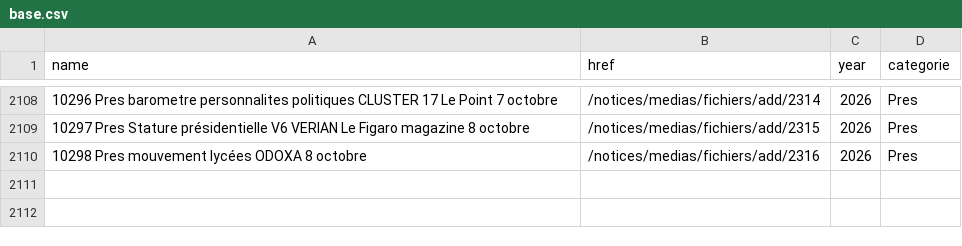
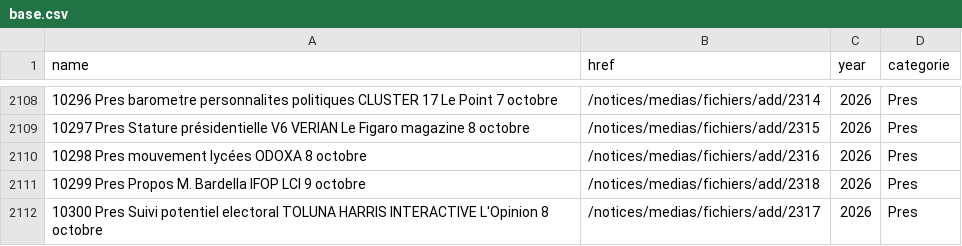
Before and after one commit to MieuxVoter/sondages-commission-index, a CSV file: base.csv, drawn as a sheet; only a part is shown, gaps mark what is left out.

```diff
--- a/base.csv
+++ b/base.csv
@@ -2110 +2110,3 @@ name,href,year,categorie
 10298 Pres mouvement lycées ODOXA 8 octobre,/notices/medias/fichiers/add/2316,2026,Pres
+10299 Pres Propos M. Bardella IFOP LCI 9 octobre,/notices/medias/fichiers/add/2318,2026,Pres
+10300 Pres Suivi potentiel electoral TOLUNA HARRIS INTERACTIVE L'Opinion 8 octobre,/notices/medias/fichiers/add/2317,2026,Pres
```
Also changed, not shown: files.csv, 4 other files.
